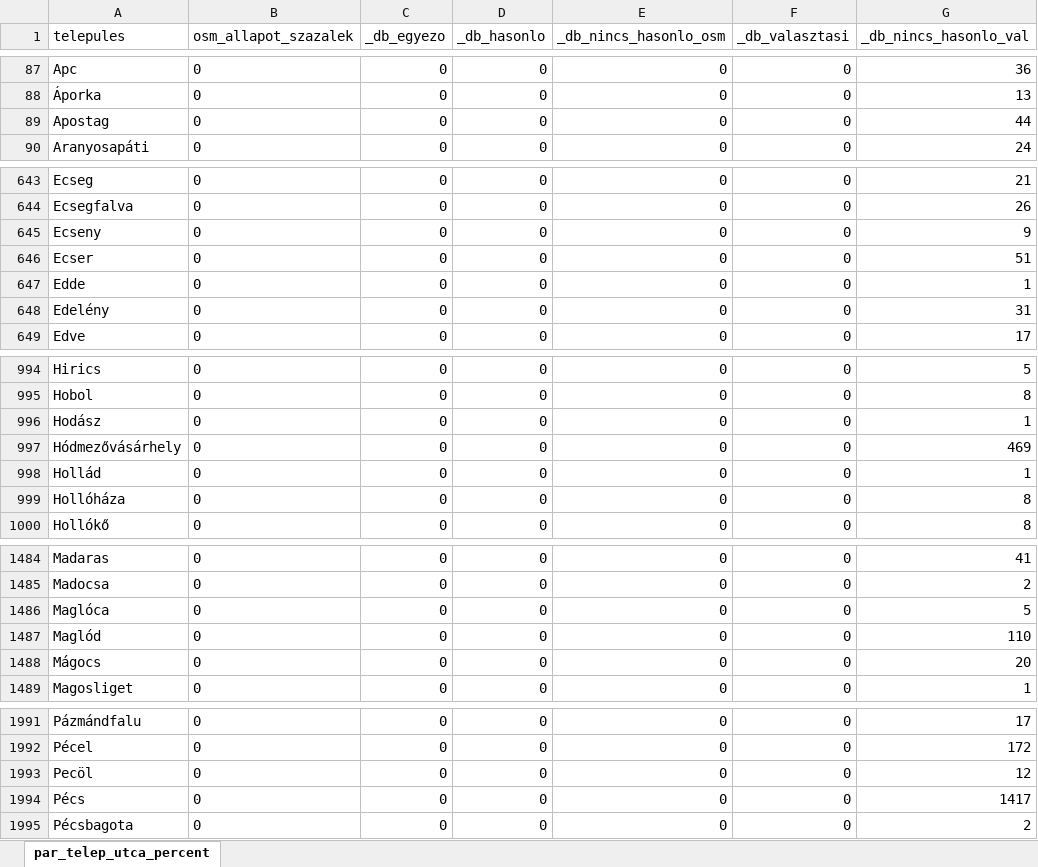
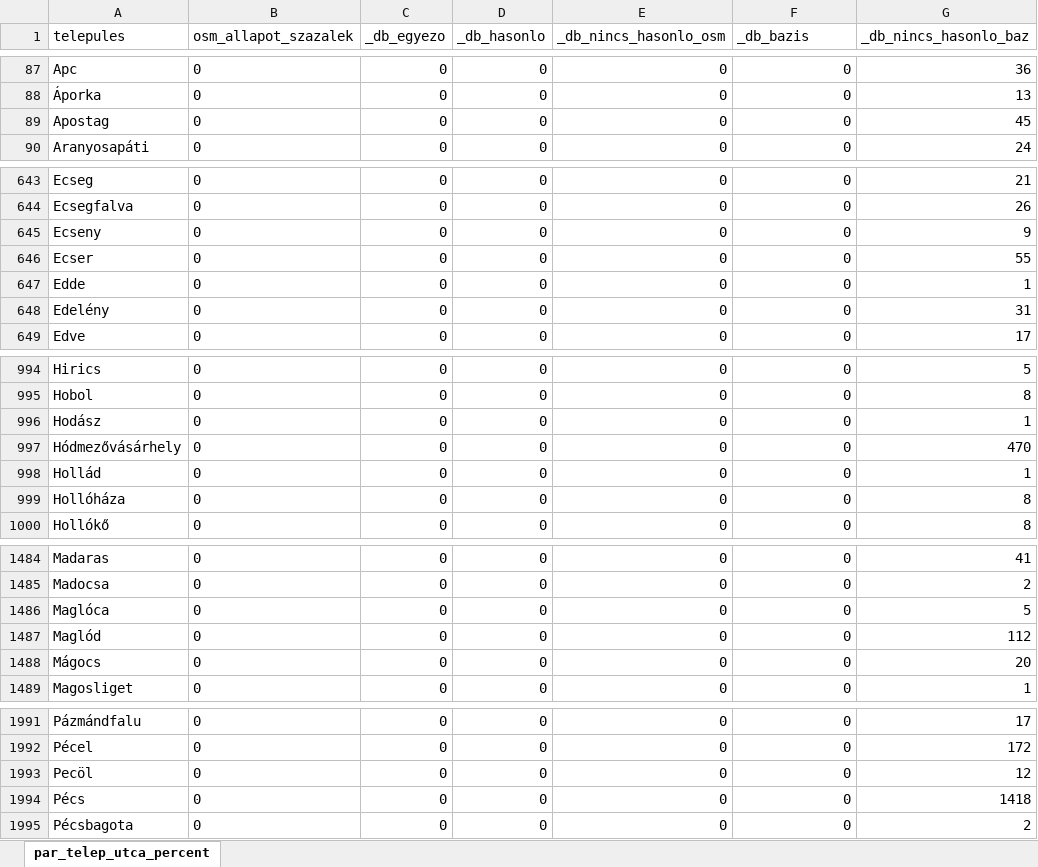
Before and after one commit to ImreSamu/osmutcanev, an Excel workbook: output/web/reports/osm_utcanev_export.xlsx, sheet par_telep_utca_percent, drawn as a sheet; only a part is shown, gaps mark what is left out; values as stored, in another font and other column widths than the file's, no borders; the diff covers the shown part only; the diff names each change by its address in the sheet, - before the commit and + after, or states it on an @@ line.

```diff
--- a/output/web/reports/osm_utcanev_export.xlsx (sheet par_telep_utca_percent)
+++ b/output/web/reports/osm_utcanev_export.xlsx (sheet par_telep_utca_percent)
-F1: _db_valasztasi
+F1: _db_bazis
-G1: _db_nincs_hasonlo_val
+G1: _db_nincs_hasonlo_baz
-G89 (_db_nincs_hasonlo_baz): 44
+G89 (_db_nincs_hasonlo_baz): 45
-G646 (_db_nincs_hasonlo_baz): 51
+G646 (_db_nincs_hasonlo_baz): 55
-G997 (_db_nincs_hasonlo_baz): 469
+G997 (_db_nincs_hasonlo_baz): 470
-G1487 (_db_nincs_hasonlo_baz): 110
+G1487 (_db_nincs_hasonlo_baz): 112
-G1994 (_db_nincs_hasonlo_baz): 1417
+G1994 (_db_nincs_hasonlo_baz): 1418
```
Also changed, not shown: 1 edited cell elsewhere in this sheet, 7 other files.
